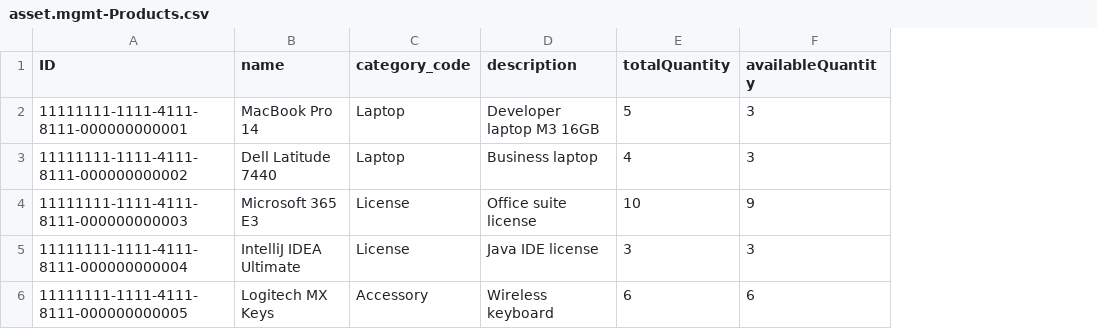
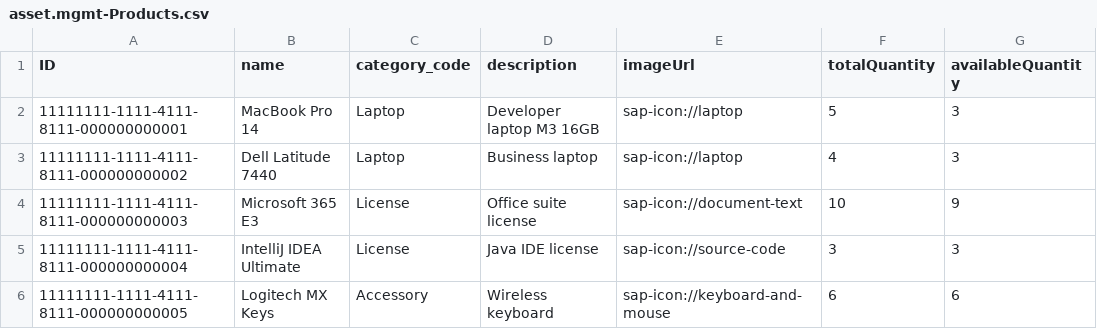
Before and after one commit to u-liavonchyk/asset-management, a CSV file: db/data/asset.mgmt-Products.csv, drawn as a sheet; the diff names each change by its address in the sheet, - before the commit and + after, or states it on an @@ line.

Commit message:
Status criticality, status dropdown, product images, titles, tests

```diff
--- a/db/data/asset.mgmt-Products.csv
+++ b/db/data/asset.mgmt-Products.csv
+column E (imageUrl), rows 2-6: sap-icon://laptop | sap-icon://laptop | sap-icon://document-text | sap-icon://source-code | sap-icon://keyboard-and-mouse
```
Also changed, not shown: 13 other files.
